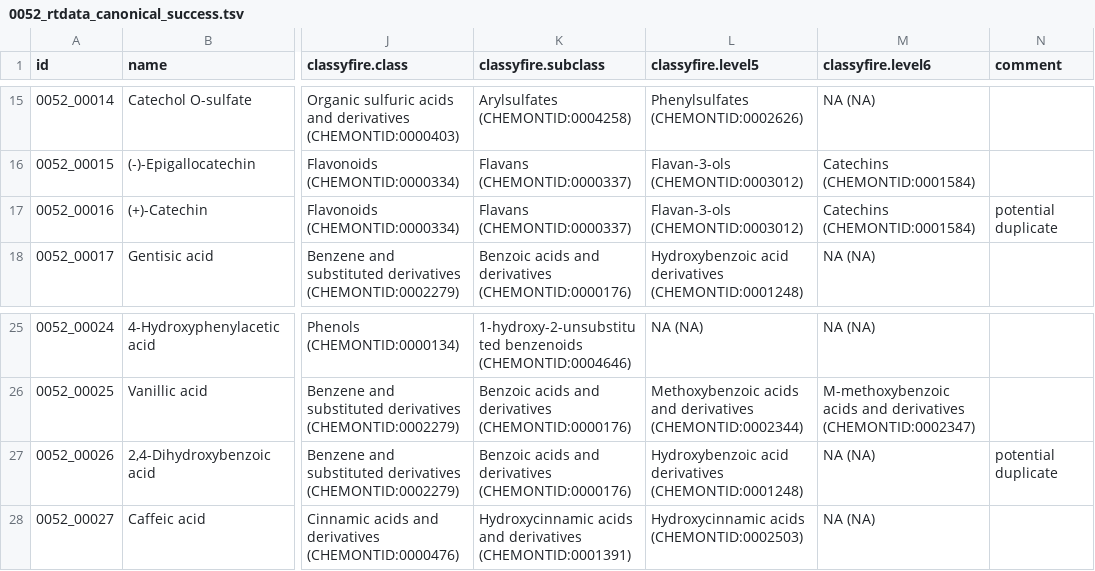
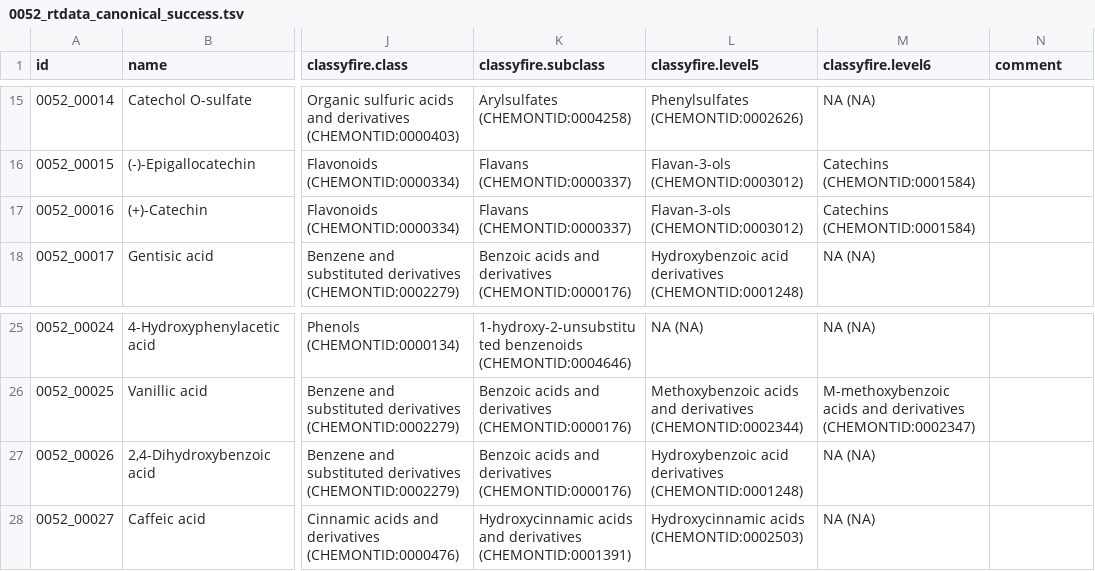
Before and after one commit to michaelwitting/RepoRT, a TSV file: processed_data/0052/0052_rtdata_canonical_success.tsv, drawn as a sheet; only a part is shown, gaps mark what is left out; the diff names each change by its address in the sheet, - before the commit and + after, or states it on an @@ line.

Commit message:
cleanup "potential duplicate" (#241)

```diff
--- a/processed_data/0052/0052_rtdata_canonical_success.tsv
+++ b/processed_data/0052/0052_rtdata_canonical_success.tsv
-N17 (comment): potential duplicate
+N17 (comment): (empty)
-N27 (comment): potential duplicate
+N27 (comment): (empty)
```
